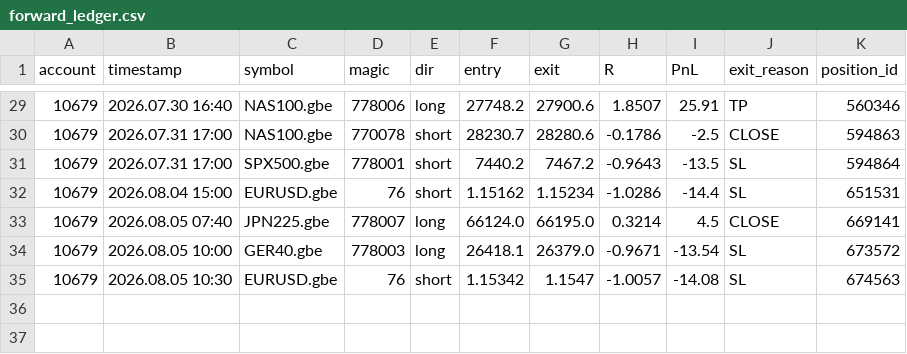
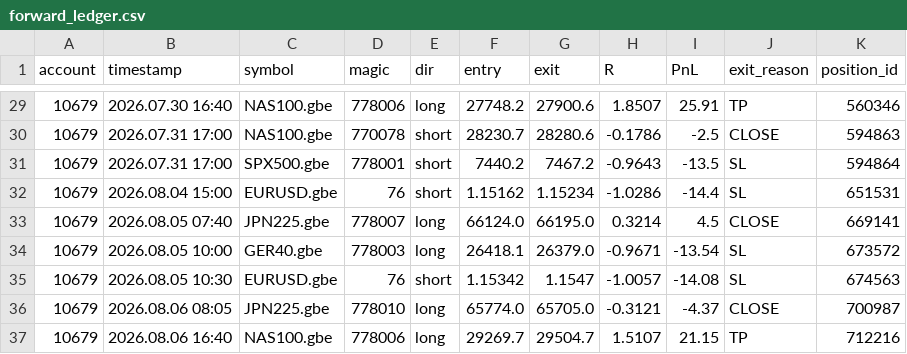
Before and after one commit to hb-trading-tools/trade-tracking, a CSV file: data/forward_ledger.csv, drawn as a sheet; only a part is shown, gaps mark what is left out; the diff names each change by its address in the sheet, - before the commit and + after, or states it on an @@ line.

Commit message:
forward data: daily update

```diff
--- a/data/forward_ledger.csv
+++ b/data/forward_ledger.csv
+row 36: 10679 | 2026.08.06 08:05 | JPN225.gbe | 778010 | long | 65774.0 | 65705.0 | -0.3121 | -4.37 | CLOSE | 700987
+row 37: 10679 | 2026.08.06 16:40 | NAS100.gbe | 778006 | long | 29269.7 | 29504.7 | 1.5107 | 21.15 | TP | 712216
```
Also changed, not shown: 3 other files.
